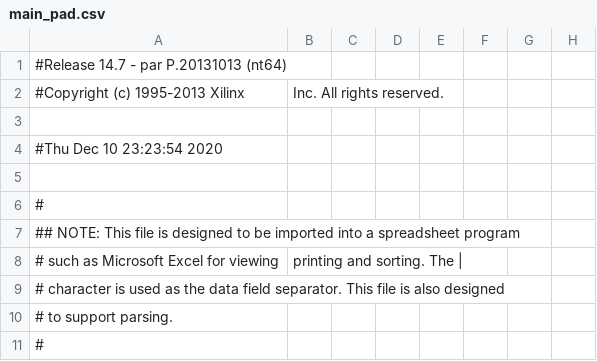
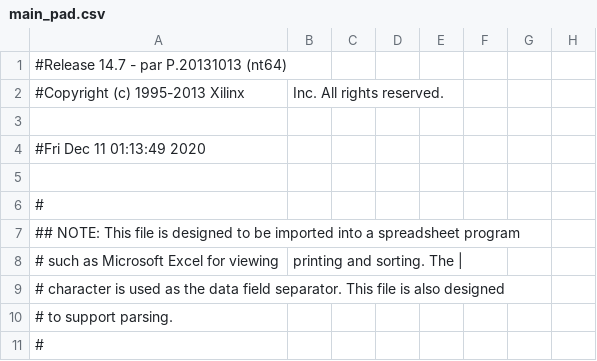
Before and after one commit to phoom1477/RoboticArm_FPGA, a CSV file: main_pad.csv, drawn as a sheet; only a part is shown; the diff names each change by its address in the sheet, - before the commit and + after, or states it on an @@ line.

```diff
--- a/main_pad.csv
+++ b/main_pad.csv
-A4: #Thu Dec 10 23:23:54 2020
+A4: #Fri Dec 11 01:13:49 2020
```
Also changed, not shown: 59 other files.
